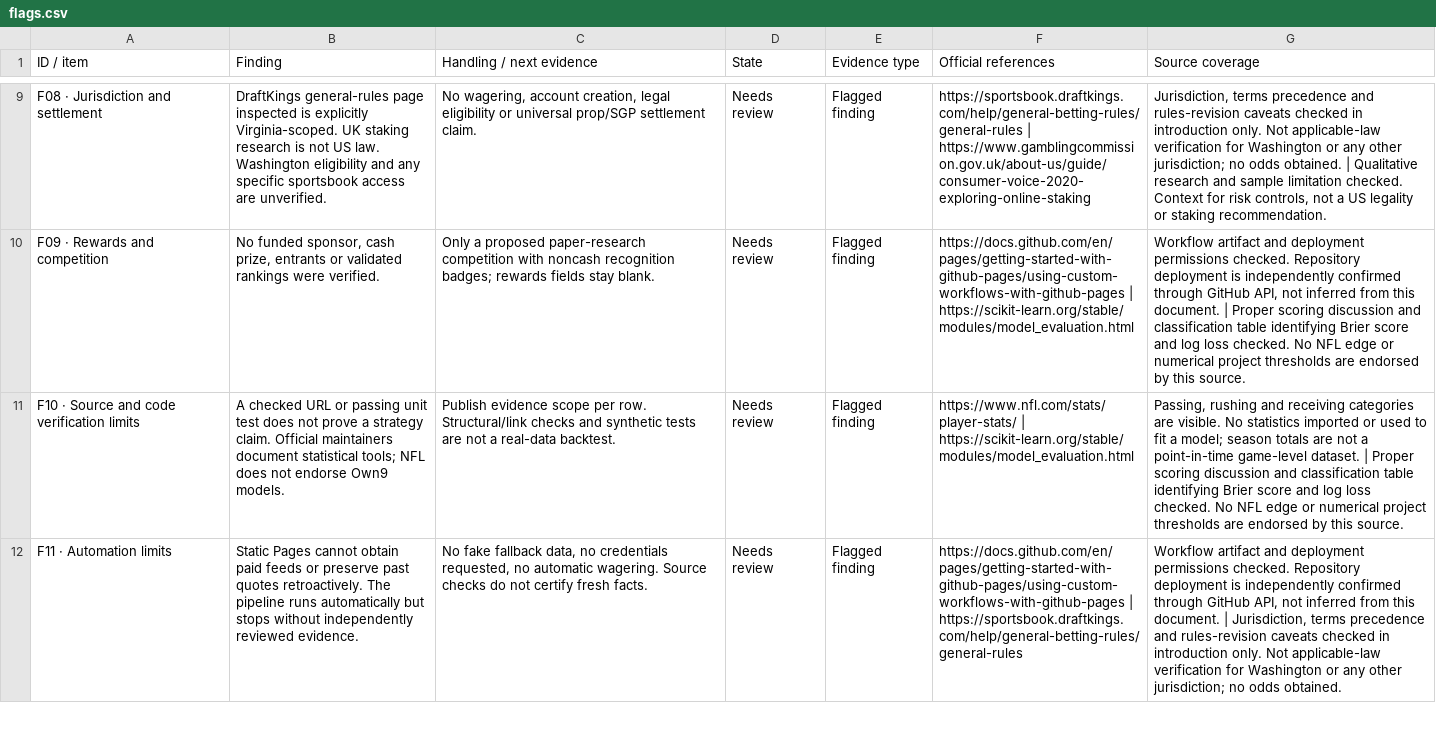
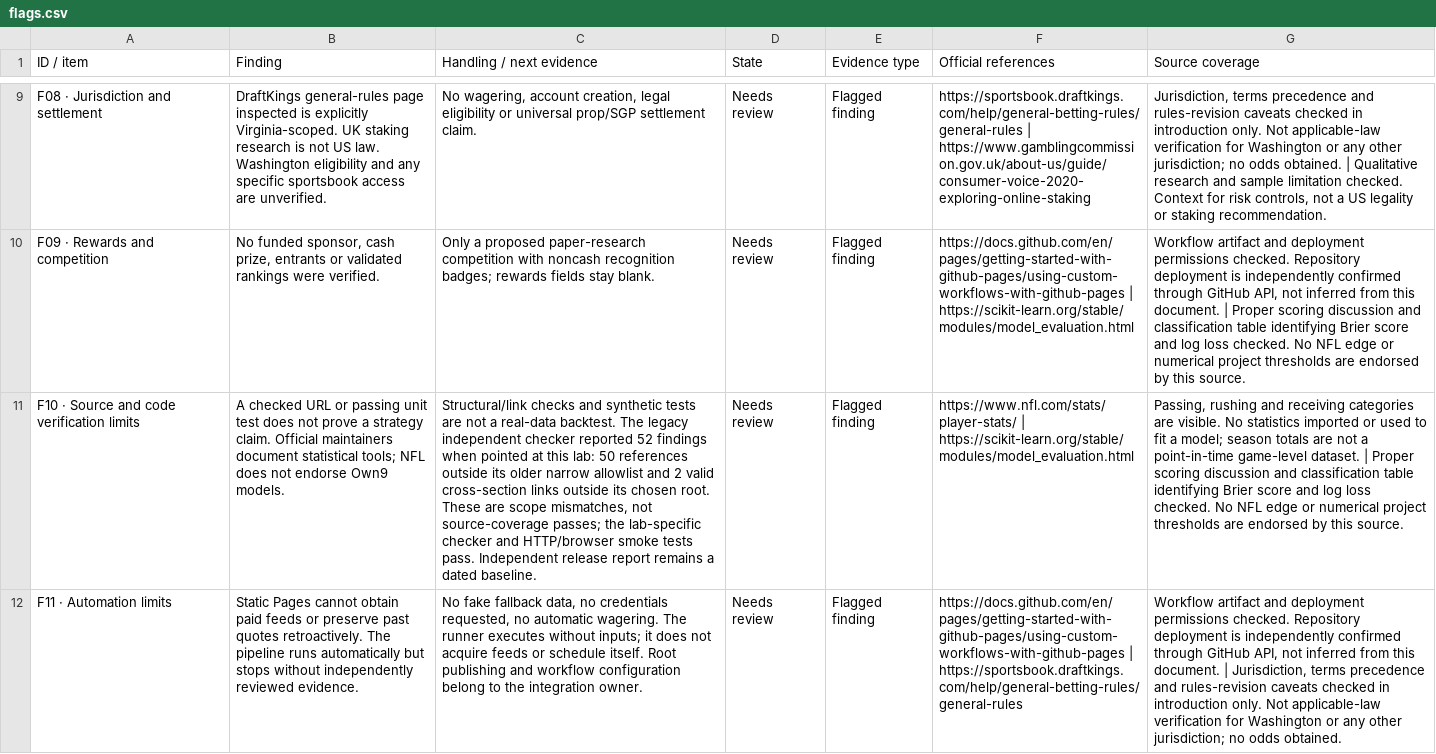
Before and after one commit to sassnarep3-star/Own9, a CSV file: strict-lab/downloads/flags.csv, drawn as a sheet; only a part is shown, gaps mark what is left out; the diff covers the shown part only; the diff names each change by its address in the sheet, - before the commit and + after, or states it on an @@ line.

Commit message:
docs: isolate strict lab from parallel integration and record browser verification
Co-authored-by: arena-agent <297053741+arena-agent@users.noreply.github.com>

```diff
--- a/strict-lab/downloads/flags.csv
+++ b/strict-lab/downloads/flags.csv
-C11 (Handling / next evidence): Publish evidence scope per row. Structural/link checks and synthetic tests are not a real-data backtest.
+C11 (Handling / next evidence): Structural/link checks and synthetic tests are not a real-data backtest. The legacy independent checker reported 52 findings when pointed at this lab: 50 references outside its older narrow allowlist and 2 valid cross-section links outside its chosen root. These are scope mismatches, not source-coverage passes; the lab-specific checker and HTTP/browser smoke tests pass. Independent release report remains a dated baseline.
-C12 (Handling / next evidence): …automatic wagering. Source checks do not certify fresh facts.
+C12 (Handling / next evidence): …automatic wagering. The runner executes without inputs; it does not acquire feeds or schedule itself. Root publishing and workflow configuration belong to the integration owner.
```
Also changed, not shown: 3 edited cells elsewhere in this file, strict-lab/downloads/repo-audit.csv, strict-lab/downloads/requirements.csv, 11 other files.
